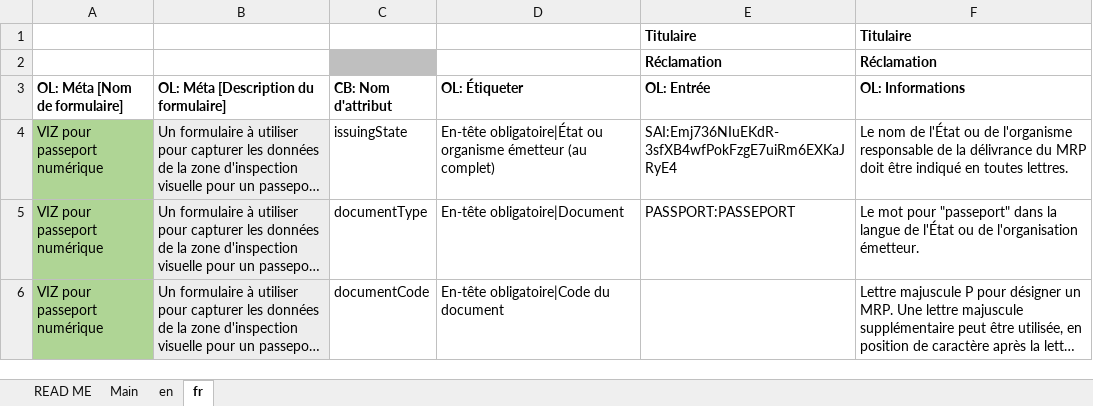
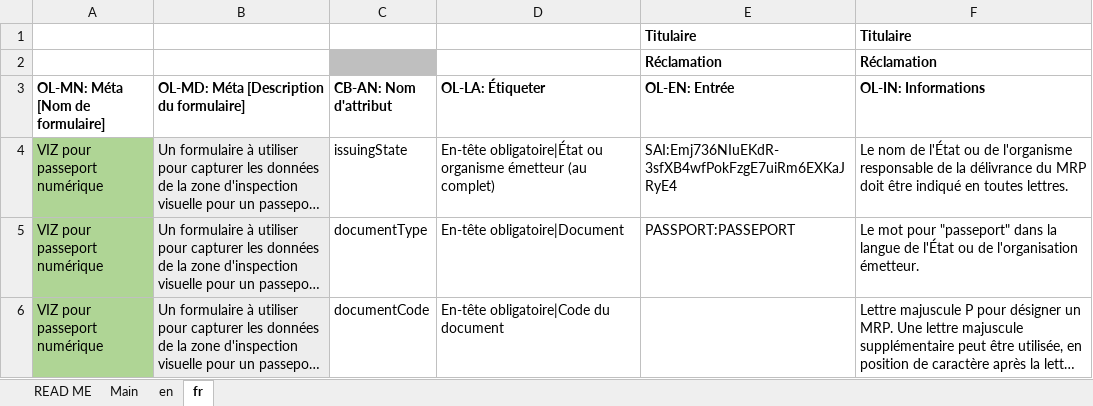
Before and after one commit to THCLab/oca-ecosystem, an Excel workbook: examples/swiss_passport/digital_passport.xlsx, sheet fr, drawn as a sheet; only a part is shown; long unchanged cells end in …; values as stored, in another font and other column widths than the file's, no borders; the diff names each change by its address in the sheet, - before the commit and + after, or states it on an @@ line.

```diff
--- a/examples/swiss_passport/digital_passport.xlsx (sheet fr)
+++ b/examples/swiss_passport/digital_passport.xlsx (sheet fr)
-A3: OL: Méta [Nom de formulaire]
+A3: OL-MN: Méta [Nom de formulaire]
-B3: OL: Méta [Description du formulaire]
+B3: OL-MD: Méta [Description du formulaire]
-C3: CB: Nom d'attribut
+C3: CB-AN: Nom d'attribut
-D3: OL: Étiqueter
+D3: OL-LA: Étiqueter
-E3: OL: Entrée
+E3: OL-EN: Entrée
-F3: OL: Informations
+F3: OL-IN: Informations
```
Also changed, not shown: sheet Main, sheet en, charts or pictures, examples/custom_layouts/simple_oca.xlsx.
